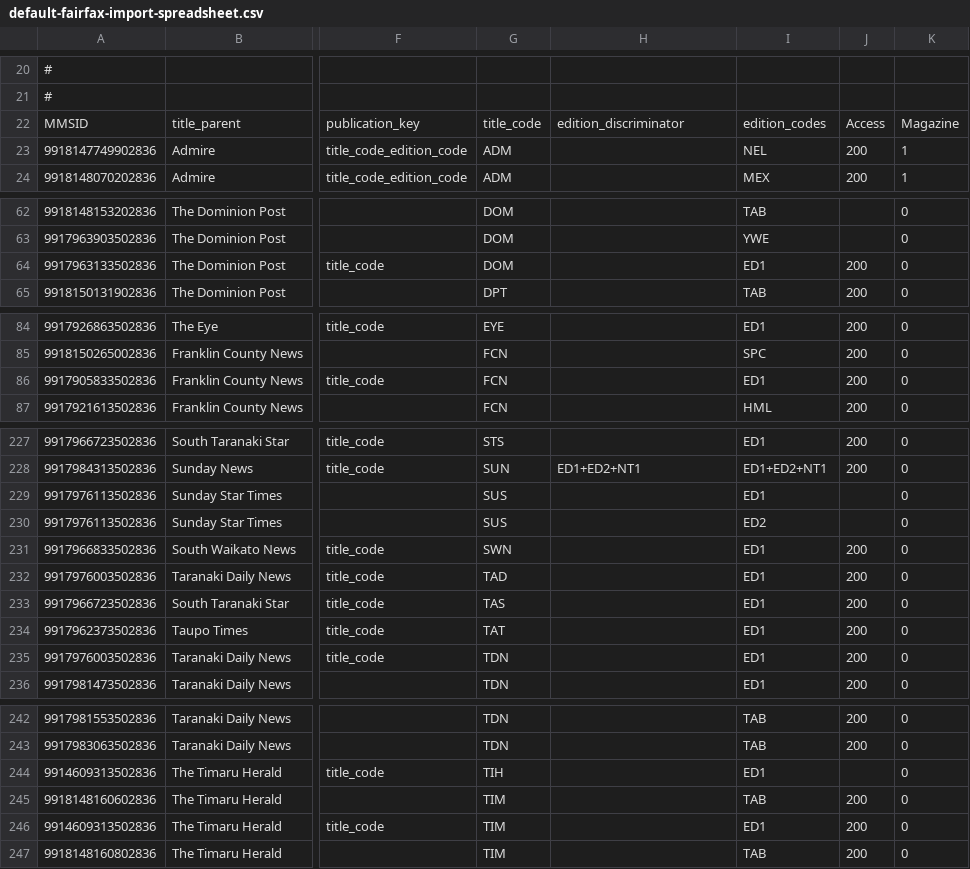
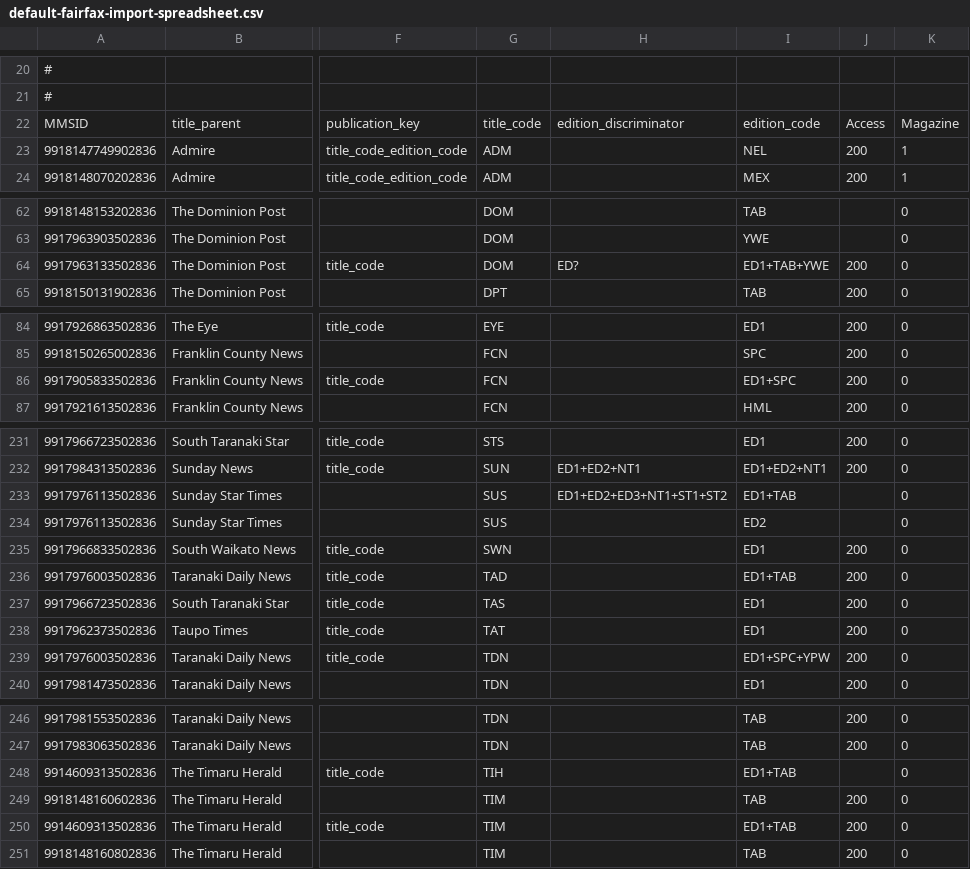
Before and after one commit to NLNZDigitalPreservation/nlnz-tools-sip-generation-fairfax, a CSV file: core/src/main/resources/nz/govt/natlib/tools/sip/generation/fairfax/default-fairfax-import-spreadsheet.csv, drawn as a sheet; only a part is shown, gaps mark what is left out; addresses are those after the commit; the diff covers the shown part only; the diff names each change by its address in the sheet, - before the commit and + after, or states it on an @@ line.

Commit message:
Rename edition_codes to edition_code, update and add.
default-fairfax-import-(parameters.json|spreadsheet.csv):
- Rename 'edition_codes' column to 'edition_code'.
- Update 'edition_code' for multiple publications to include all possible
  codes.
- Add edition_descriminator for multiple publications.
- Add some missing publications.

FairfaxFileGroup.groovy, FairfaxFileGroupKey.groovy,
FairfaxFileGroupMatch.groovy, FairfaxFileGroupMatcher.groovy,
FairfaxFileMatch.groovy:
- Delete these files as they are no longer used in processing (the way files
  are processed has changed).

```diff
--- a/core/src/main/resources/nz/govt/natlib/tools/sip/generation/fairfax/default-fairfax-import-spreadsheet.csv
+++ b/core/src/main/resources/nz/govt/natlib/tools/sip/generation/fairfax/default-fairfax-import-spreadsheet.csv
-I22: edition_codes
+I22: edition_code
-H64: (empty)
+H64: ED?
-I64: ED1
+I64: ED1+TAB+YWE
-I86: ED1
+I86: ED1+SPC
-H233: (empty)
+H233: ED1+ED2+ED3+NT1+ST1+ST2
-I233: ED1
+I233: ED1+TAB
-I236: ED1
+I236: ED1+TAB
-I239: ED1
+I239: ED1+SPC+YPW
-I248: ED1
+I248: ED1+TAB
-I250: ED1
+I250: ED1+TAB
```
Also changed, not shown: 4 added rows and 19 edited cells elsewhere in this file, 6 other files.
